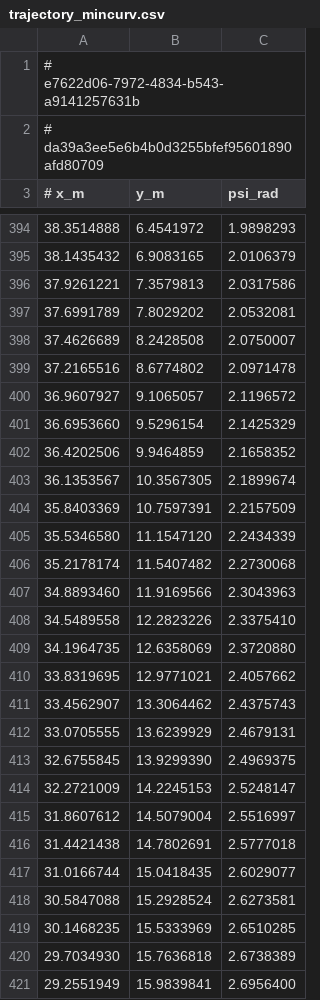
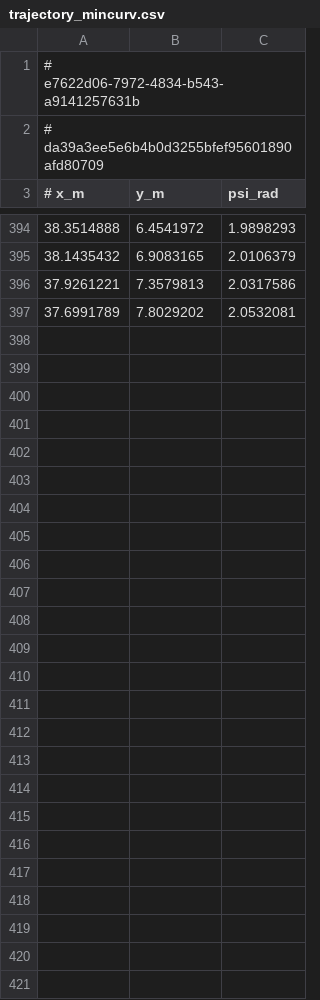
Before and after one commit to tim200002/TAS-Racer, a CSV file: out/tracks/track_3/trajectory_mincurv.csv, drawn as a sheet; only a part is shown, gaps mark what is left out.

```diff
--- a/out/tracks/track_3/trajectory_mincurv.csv
+++ b/out/tracks/track_3/trajectory_mincurv.csv
@@ -397,25 +397 @@
 37.6991789, 7.8029202, 2.0532081
-37.4626689, 8.2428508, 2.0750007
-37.2165516, 8.6774802, 2.0971478
-36.9607927, 9.1065057, 2.1196572
-36.6953660, 9.5296154, 2.1425329
-36.4202506, 9.9464859, 2.1658352
-36.1353567, 10.3567305, 2.1899674
-35.8403369, 10.7597391, 2.2157509
-35.5346580, 11.1547120, 2.2434339
-35.2178174, 11.5407482, 2.2730068
-34.8893460, 11.9169566, 2.3043963
-34.5489558, 12.2823226, 2.3375410
-34.1964735, 12.6358069, 2.3720880
-33.8319695, 12.9771021, 2.4057662
-33.4562907, 13.3064462, 2.4375743
-33.0705555, 13.6239929, 2.4679131
-32.6755845, 13.9299390, 2.4969375
-32.2721009, 14.2245153, 2.5248147
-31.8607612, 14.5079004, 2.5516997
-31.4421438, 14.7802691, 2.5777018
-31.0166744, 15.0418435, 2.6029077
-30.5847088, 15.2928524, 2.6273581
-30.1468235, 15.5333969, 2.6510285
-29.7034930, 15.7636818, 2.6738389
-29.2551949, 15.9839841, 2.6956400
```
Also changed, not shown: 12 other files.
